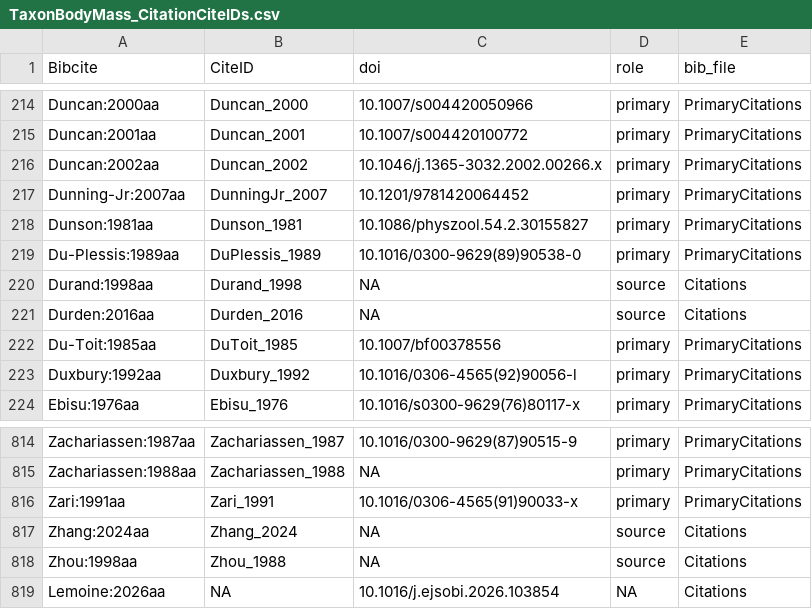
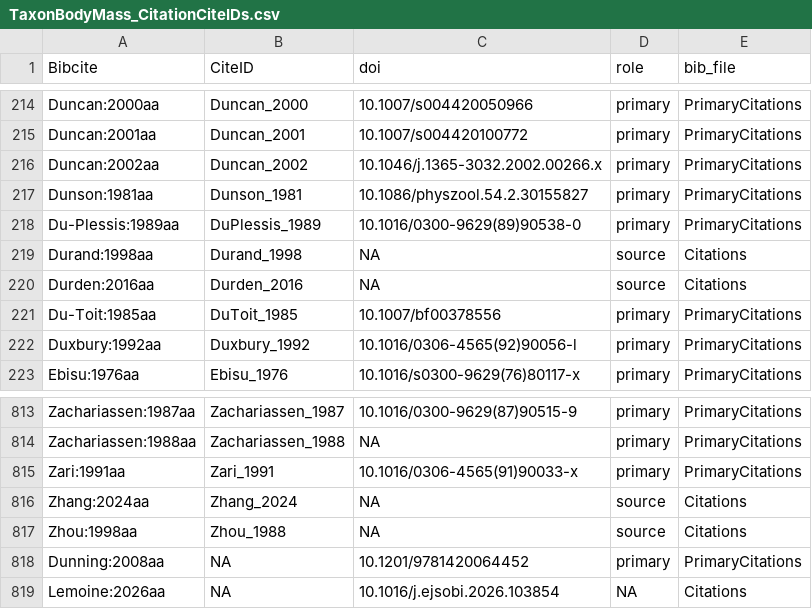
Before and after one commit to TaxonBodyMassML/TaxonBodyMass_DB, a CSV file: Bib/TaxonBodyMass_CitationCiteIDs.csv, drawn as a sheet; only a part is shown, gaps mark what is left out.

Commit message:
Enter the owner's confirmations for Ref_173 and Ref_160 and hand-set the Dunning key to Dunning:2008aa (#65)
Owner, 2026-10-04: Ref_173 is Musser & Heaney 1992, Bulletin of the AMNH 211
(parsed_author1 'Musser and Heaney', parsed_volume 211); Ref_160 is Simmons
& Voss 1998 ('Simmons and Voss'); the Dunning handbook's bib key and CiteID
are Dunning:2008aa / Dunning_2008 instead of the minted Dunning-Jr:2007aa /
DunningJr_2007 (primary_references.csv and TaxonBodyMass_CitationCiteIDs.csv
edited by hand; --bib regenerated, the stale entry gone). No --sheet: the
three BM_primary_citations rows of 2026-10-04 (DunningJr_2007, Musser_1992,
Simmons_1998) are stale and are for the owner to edit in the Sheet, so the
CiteIDs map carries Dunning:2008aa without a CiteID and warnings_citations.md
reports it until then. Outputs regenerated on main 4b91fc0.

```diff
--- a/Bib/TaxonBodyMass_CitationCiteIDs.csv
+++ b/Bib/TaxonBodyMass_CitationCiteIDs.csv
@@ -216,3 +216,2 @@
 "Duncan:2002aa","Duncan_2002","10.1046/j.1365-3032.2002.00266.x","primary","PrimaryCitations"
-"Dunning-Jr:2007aa","DunningJr_2007","10.1201/9781420064452","primary","PrimaryCitations"
 "Dunson:1981aa","Dunson_1981","10.1086/physzool.54.2.30155827","primary","PrimaryCitations"
@@ -818,2 +817,3 @@
 "Zhou:1998aa","Zhou_1988",NA,"source","Citations"
+"Dunning:2008aa",NA,"10.1201/9781420064452","primary","PrimaryCitations"
 "Lemoine:2026aa",NA,"10.1016/j.ejsobi.2026.103854",NA,"Citations"
```
Also changed, not shown: sources/databases/Wilman_etal_2014/primary_references.csv, 12 other files.
